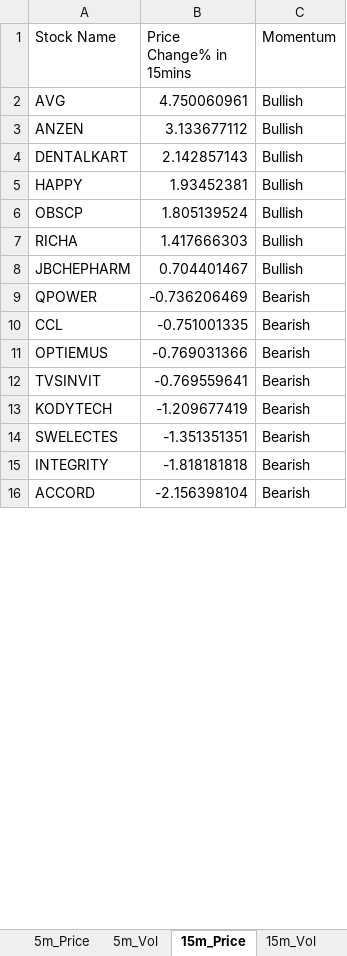
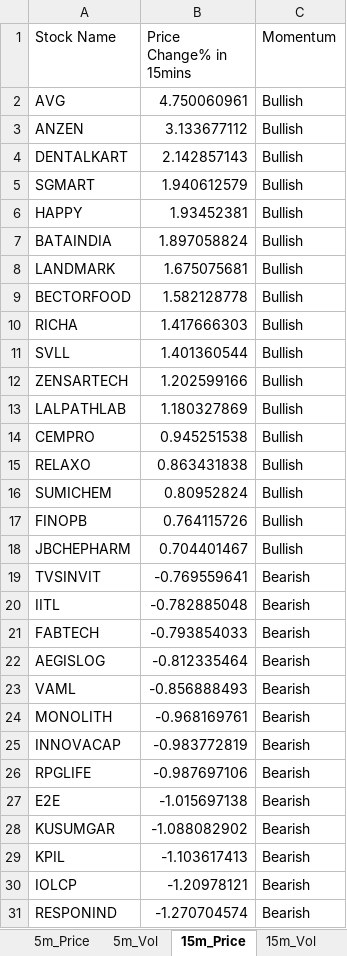
Before and after one commit to srbsharma92/priceAction2, an Excel workbook: data/live_data.xlsx, sheet 15m_Price, drawn as a sheet; only a part is shown; the shorter side is filled out with more unchanged rows; values as stored, in another font and other column widths than the file's, no borders; removed rows and columns are numbered as before the commit, all else as after; the diff covers the shown part only; the diff names each change by its address in the sheet, - before the commit and + after, or states it on an @@ line.

```diff
--- a/data/live_data.xlsx (sheet 15m_Price)
+++ b/data/live_data.xlsx (sheet 15m_Price)
+row 5: SGMART | 1.940612579 | Bullish
-row 6: OBSCP | 1.805139524 | Bullish
+row 7: BATAINDIA | 1.897058824 | Bullish
+row 8: LANDMARK | 1.675075681 | Bullish
+row 9: BECTORFOOD | 1.582128778 | Bullish
+row 11: SVLL | 1.401360544 | Bullish
+row 12: ZENSARTECH | 1.202599166 | Bullish
+row 13: LALPATHLAB | 1.180327869 | Bullish
+row 14: CEMPRO | 0.945251538 | Bullish
+row 15: RELAXO | 0.863431838 | Bullish
+row 16: SUMICHEM | 0.80952824 | Bullish
+row 17: FINOPB | 0.764115726 | Bullish
-row 9: QPOWER | -0.736206469 | Bearish
-row 10: CCL | -0.751001335 | Bearish
-row 11: OPTIEMUS | -0.769031366 | Bearish
-row 13: KODYTECH | -1.209677419 | Bearish
-row 14: SWELECTES | -1.351351351 | Bearish
+row 20: IITL | -0.782885048 | Bearish
+row 21: FABTECH | -0.793854033 | Bearish
+row 22: AEGISLOG | -0.812335464 | Bearish
+row 23: VAML | -0.856888493 | Bearish
+row 24: MONOLITH | -0.968169761 | Bearish
+row 25: INNOVACAP | -0.983772819 | Bearish
+row 26: RPGLIFE | -0.987697106 | Bearish
+row 27: E2E | -1.015697138 | Bearish
+row 28: KUSUMGAR | -1.088082902 | Bearish
+row 29: KPIL | -1.103617413 | Bearish
+row 30: IOLCP | -1.20978121 | Bearish
+row 31: RESPONIND | -1.270704574 | Bearish
```
Also changed, not shown: 6 added rows and 1 removed row elsewhere in this sheet, sheet 5m_Vol, sheet 15m_Vol, sheet 5m_Price, sheet Opening, sheet meta.
